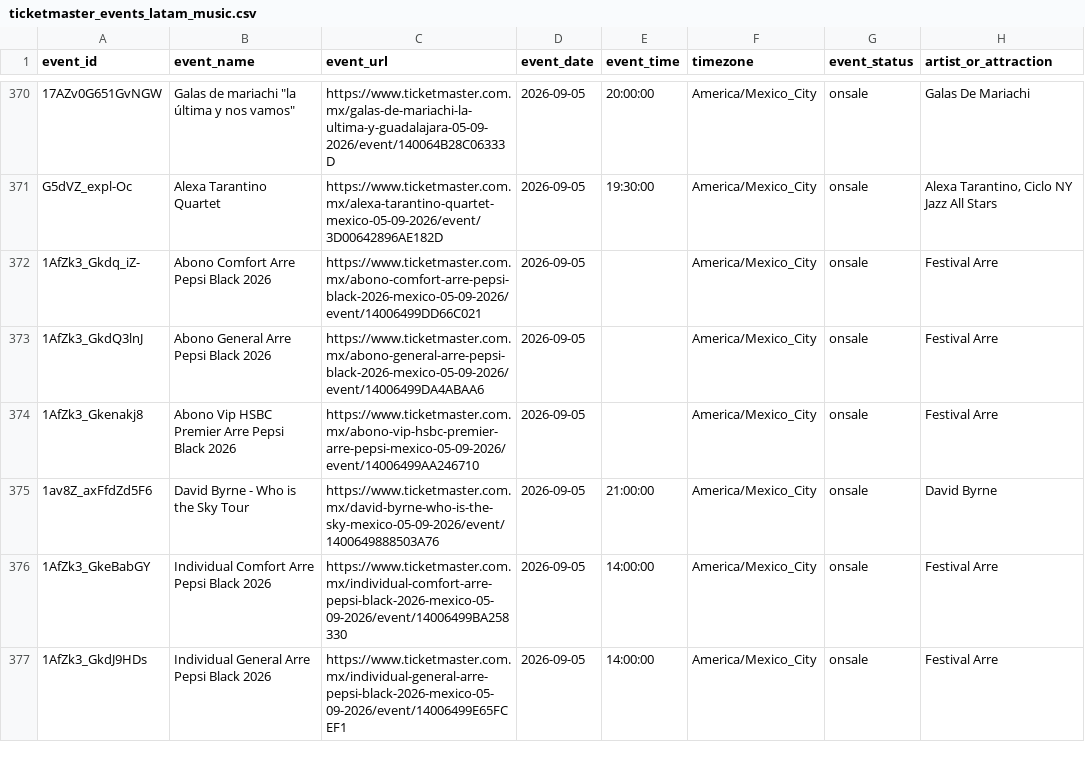
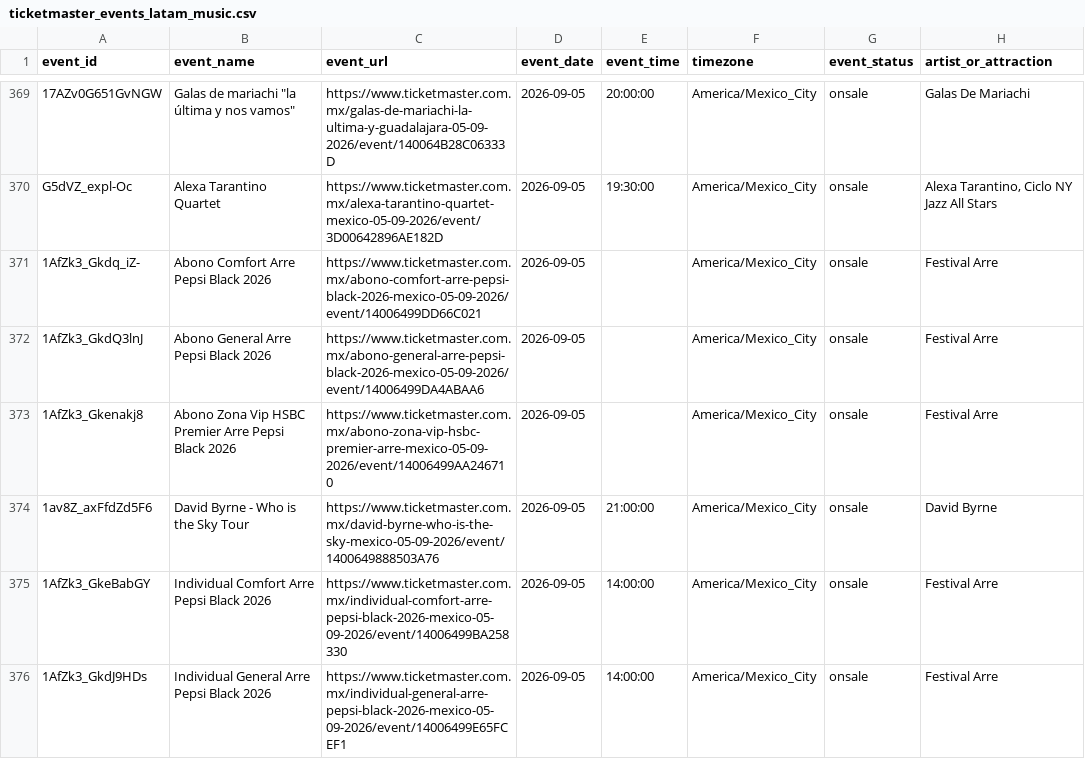
Before and after one commit to DavidCastilloSKT/analisis-oferta-musical-mexico-ticketmaster, a CSV file: data/processed/ticketmaster_events_latam_music.csv, drawn as a sheet; only a part is shown, gaps mark what is left out; addresses are those after the commit; the diff covers the shown part only; the diff names each change by its address in the sheet, - before the commit and + after, or states it on an @@ line.

```diff
--- a/data/processed/ticketmaster_events_latam_music.csv
+++ b/data/processed/ticketmaster_events_latam_music.csv
-B373 (event_name): Abono Vip HSBC…
+B373 (event_name): Abono Zona Vip HSBC…
-C373 (event_url): https://www.ticketmaster.com.mx/abono-vip-hsbc-premier-arre-pepsi-mexico-05-09-2026/event/14006499AA246710
+C373 (event_url): https://www.ticketmaster.com.mx/abono-zona-vip-hsbc-premier-arre-mexico-05-09-2026/event/14006499AA246710
```
Also changed, not shown: 2 added rows, 1 removed row and 12 edited cells elsewhere in this file, data/processed/enriched_latam/bridge_event_attractions.csv, data/processed/enriched_latam/dim_attractions.csv, 2 other files.
